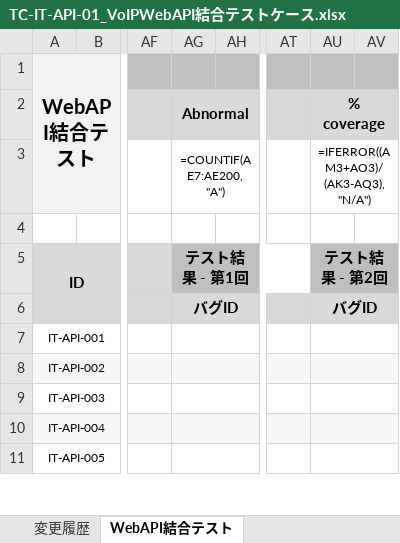
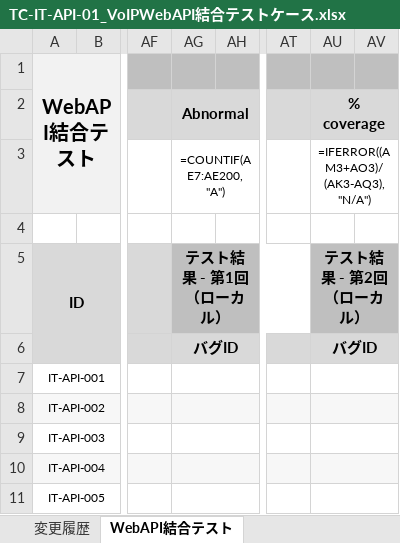
Before and after one commit to vti-sam/itec-denwa-stored, an Excel workbook: artifacts/reports/testcases/TC-IT-API-01_VoIPWebAPI結合テスト/TC-IT-API-01_VoIPWebAPI結合テストケース.xlsx, sheet WebAPI結合テスト, drawn as a sheet; only a part is shown, gaps mark what is left out; values as stored, in another font and other column widths than the file's, no borders; formulas without a stored value are shown as written; conditional formats not drawn; the diff names each change by its address in the sheet, - before the commit and + after, or states it on an @@ line.

```diff
--- a/artifacts/reports/testcases/TC-IT-API-01_VoIPWebAPI結合テスト/TC-IT-API-01_VoIPWebAPI結合テストケース.xlsx (sheet WebAPI結合テスト)
+++ b/artifacts/reports/testcases/TC-IT-API-01_VoIPWebAPI結合テスト/TC-IT-API-01_VoIPWebAPI結合テストケース.xlsx (sheet WebAPI結合テスト)
-AG5: テスト結果 - 第1回
+AG5: テスト結果 - 第1回（ローカル）
-AU5: テスト結果 - 第2回
+AU5: テスト結果 - 第2回（ローカル）
```
Also changed, not shown: artifacts/reports/testcases/TC-UAT-WEB-01_VoIPWeb受入テストケース/TC-UAT-WEB-01_VoIPWeb受入テストケース.xlsx, artifacts/reports/testcases/TC-UAT-WEB-02_VoIPWeb受入テストケース_ベトナム語版/TC-UAT-WEB-02_VoIPWeb受入テストケース_ベトナム語版.xlsx, 3 other files.
